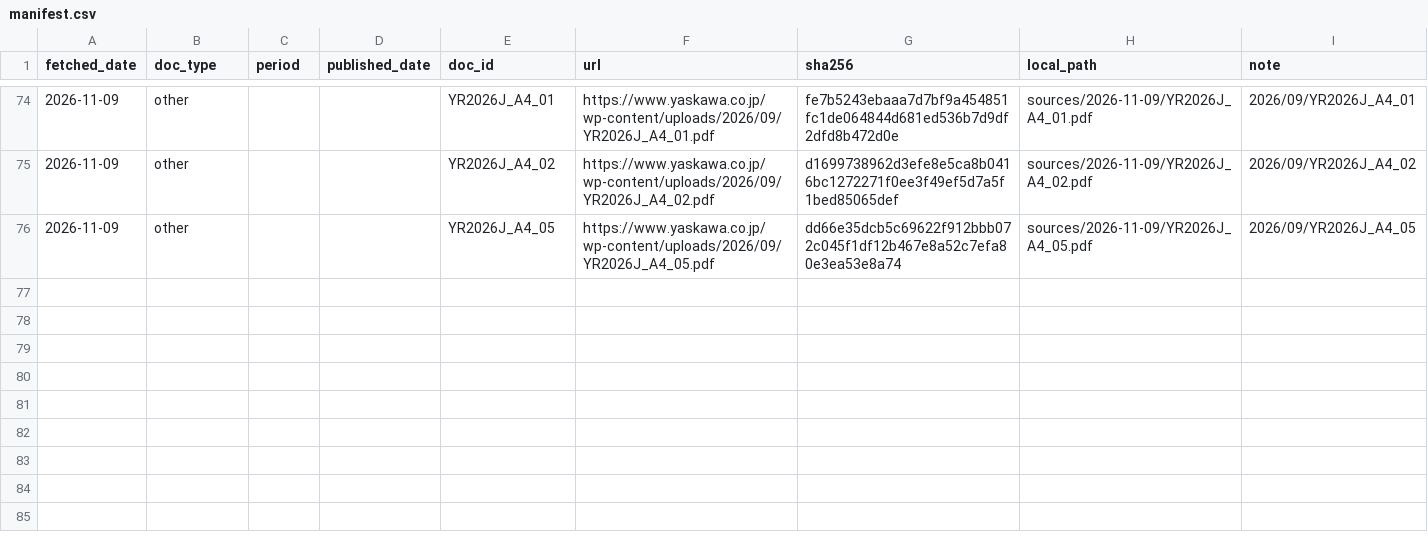
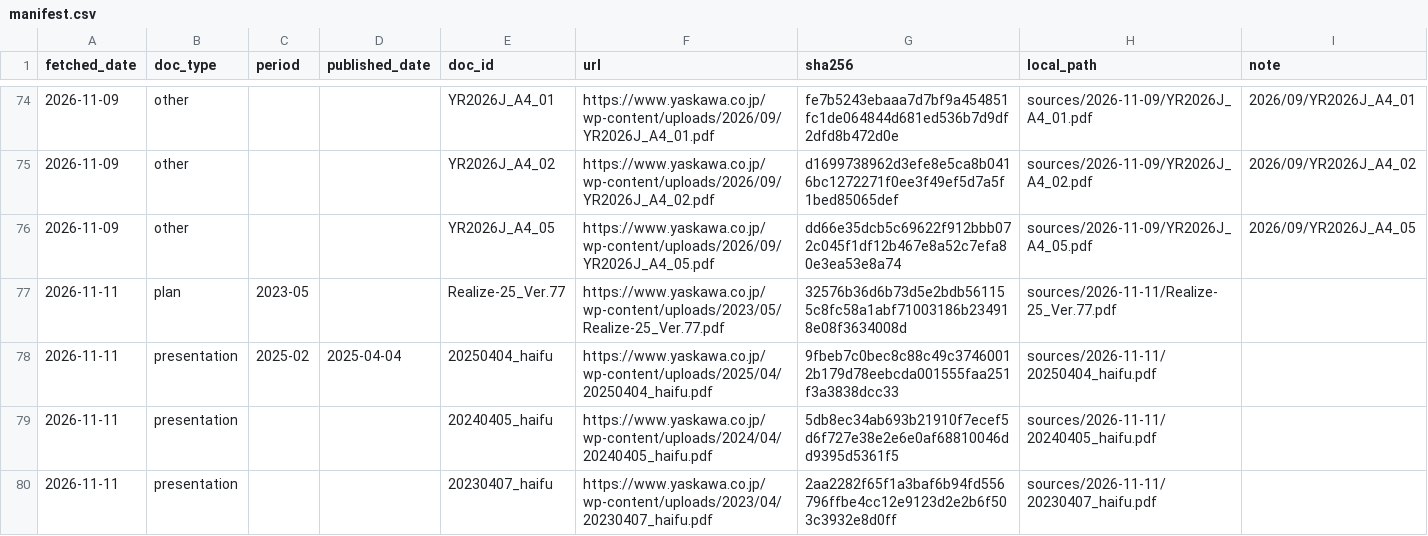
Before and after one commit to MakiOiji9/corporate-analysis, a CSV file: companies/6506_yaskawa/sources/manifest.csv, drawn as a sheet; only a part is shown, gaps mark what is left out.

```diff
--- a/companies/6506_yaskawa/sources/manifest.csv
+++ b/companies/6506_yaskawa/sources/manifest.csv
@@ -76 +76,5 @@ fetched_date,doc_type,period,published_date,doc_id,url,sha256,local_path,note
 2026-11-09,other,,,YR2026J_A4_05,https://www.yaskawa.co.jp/wp-content/uploads/2026/09/YR2026J_A4_05.pdf,dd66e35dcb5c69622f912bbb072c045f1df12b467e8a52c7efa80e3ea53e8a74,sources/2026-11-09/YR2026J_A4_05.pdf,2026/09/YR2026J_A4_05
+2026-11-11,plan,2023-05,,Realize-25_Ver.77,https://www.yaskawa.co.jp/wp-content/uploads/2023/05/Realize-25_Ver.77.pdf,32576b36d6b73d5e2bdb561155c8fc58a1abf71003186b234918e08f3634008d,sources/2026-11-11/Realize-25_Ver.77.pdf,
+2026-11-11,presentation,2025-02,2025-04-04,20250404_haifu,https://www.yaskawa.co.jp/wp-content/uploads/2025/04/20250404_haifu.pdf,9fbeb7c0bec8c88c49c37460012b179d78eebcda001555faa251f3a3838dcc33,sources/2026-11-11/20250404_haifu.pdf,
+2026-11-11,presentation,,,20240405_haifu,https://www.yaskawa.co.jp/wp-content/uploads/2024/04/20240405_haifu.pdf,5db8ec34ab693b21910f7ecef5d6f727e38e2e6e0af68810046dd9395d5361f5,sources/2026-11-11/20240405_haifu.pdf,
+2026-11-11,presentation,,,20230407_haifu,https://www.yaskawa.co.jp/wp-content/uploads/2023/04/20230407_haifu.pdf,2aa2282f65f1a3baf6b94fd556796ffbe4cc12e9123d2e2b6f503c3932e8d0ff,sources/2026-11-11/20230407_haifu.pdf,
```
Also changed, not shown: companies/3798_uls-group/sources/manifest.csv, companies/6506_yaskawa/data/financials.csv, 11 other files.
